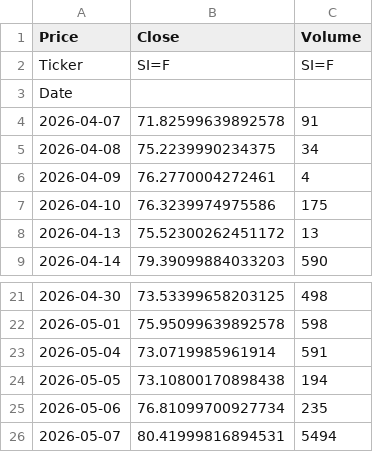
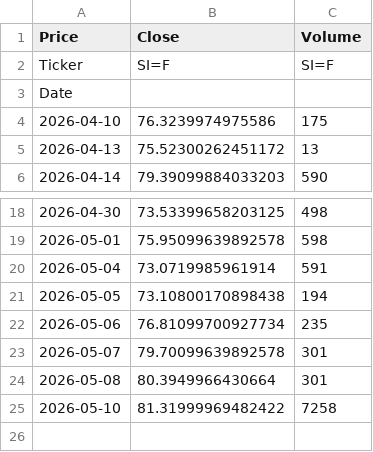
Before and after one commit to JONG1510/FPNA-python, a CSV file: data/SI_latest.csv, drawn as a sheet; only a part is shown, gaps mark what is left out.

```diff
--- a/data/SI_latest.csv
+++ b/data/SI_latest.csv
@@ -3,5 +3,2 @@ Ticker,SI=F,SI=F
 Date,,
-2026-04-07,71.82599639892578,91
-2026-04-08,75.2239990234375,34
-2026-04-09,76.2770004272461,4
 2026-04-10,76.3239974975586,175
@@ -25,2 +22,4 @@ Date,,
 2026-05-06,76.81099700927734,235
-2026-05-07,80.41999816894531,5494
+2026-05-07,79.70099639892578,301
+2026-05-08,80.3949966430664,301
+2026-05-10,81.31999969482422,7258
```
Also changed, not shown: data/GC_latest.csv.
